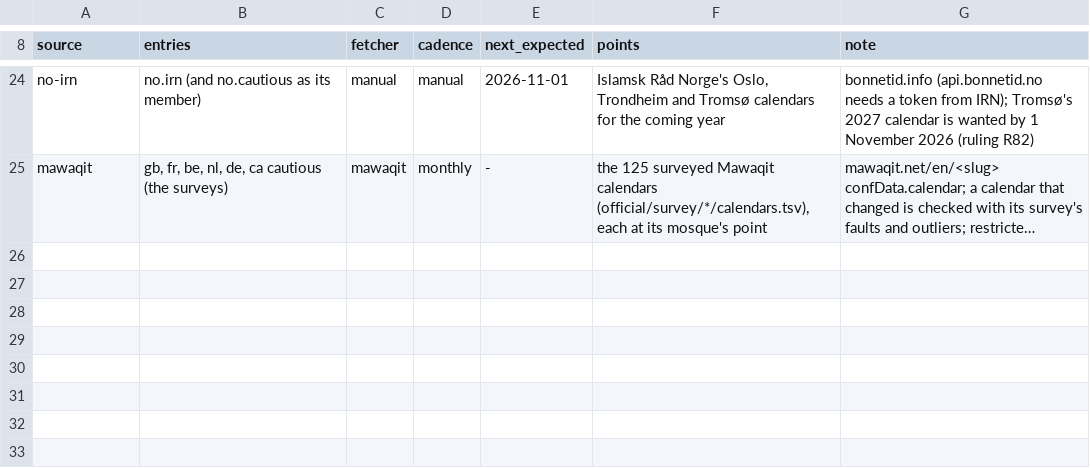
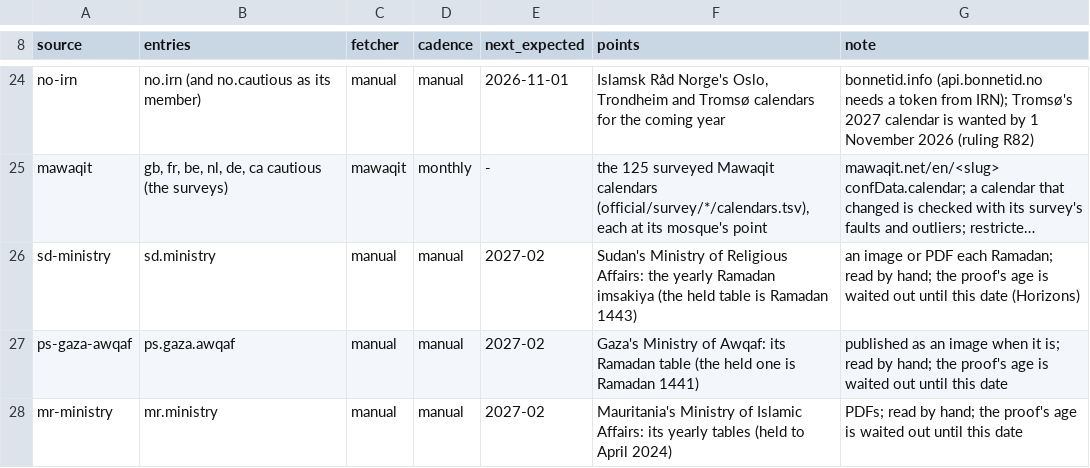
Before and after one commit to MohamedAbulgasem/Taqwa, a TSV file: tools/timetables/official/monitor/sources.tsv, drawn as a sheet; only a part is shown, gaps mark what is left out; long unchanged cells end in …; the diff names each change by its address in the sheet, - before the commit and + after, or states it on an @@ line.

Commit message:
Monitor: what the first real run taught, and the docs
The first weekly run on 28 September 2026 (427 requests, 302 tables, the whole gate and the six
surveys green) found the seams: bash 3.2 refuses an empty array under set -u; Python's certificate
store rejects habous.gov.ma's chain (the client now retries such a request through curl, which
verifies against the system store); Diyanet's site spells Zürich "ZÜRİH" and its country call
returns one state's districts, not the first listed, so Germany came without Baden-Württemberg
(every state is now asked for its own, with a prefix fallback); Mawaqit serves seven values a day
for mosques that display an imsak (the fetcher takes the last six, or seven where the survey reads
the imsak column); calendars a survey leaves out whole were checked for the record and made noise
(a green line now); a table red one week would have gone silent the next if unchanged (state.json
keeps the red ones, checked again until green, and --check-all re-checks everything); three
one-off tables of 2020–2024 would have raised the stale-proof horizon weekly with nothing to do
(a manual source naming the entry with a next_expected date defers it).

docs/MONITOR.md: what it does, how to run it by hand, what each finding means and its usual fix,
where things live. A paragraph in docs/BUILD-LOG.md.

```diff
--- a/tools/timetables/official/monitor/sources.tsv
+++ b/tools/timetables/official/monitor/sources.tsv
+row 26: sd-ministry | sd.ministry | manual | manual | 2027-02 | Sudan's Ministry of Religious Affairs: the yearly Ramadan imsakiya (the held table is Ramadan 1443) | an image or PDF each Ramadan; read by hand; the proof's age is waited out until this date (Horizons)
+row 27: ps-gaza-awqaf | ps.gaza.awqaf | manual | manual | 2027-02 | Gaza's Ministry of Awqaf: its Ramadan table (the held one is Ramadan 1441) | published as an image when it is; read by hand; the proof's age is waited out until this date
+row 28: mr-ministry | mr.ministry | manual | manual | 2027-02 | Mauritania's Ministry of Islamic Affairs: its yearly tables (held to April 2024) | PDFs; read by hand; the proof's age is waited out until this date
```
Also changed, not shown: 14 other files.
